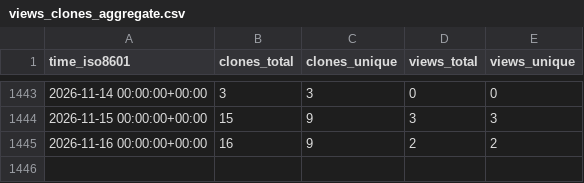
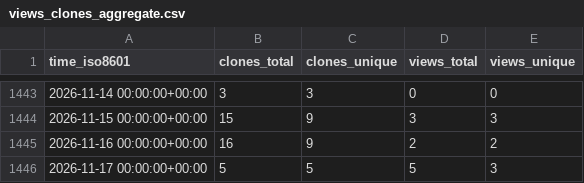
Before and after one commit to Ricardokevins/Kevinpro-NLP-demo, a CSV file: Ricardokevins/Kevinpro-NLP-demo/ghrs-data/views_clones_aggregate.csv, drawn as a sheet; only a part is shown, gaps mark what is left out; the diff names each change by its address in the sheet, - before the commit and + after, or states it on an @@ line.

```diff
--- a/Ricardokevins/Kevinpro-NLP-demo/ghrs-data/views_clones_aggregate.csv
+++ b/Ricardokevins/Kevinpro-NLP-demo/ghrs-data/views_clones_aggregate.csv
+row 1446: 2026-11-17 00:00:00+00:00 | 5 | 5 | 5 | 3
```
Also changed, not shown: 1 other file.
